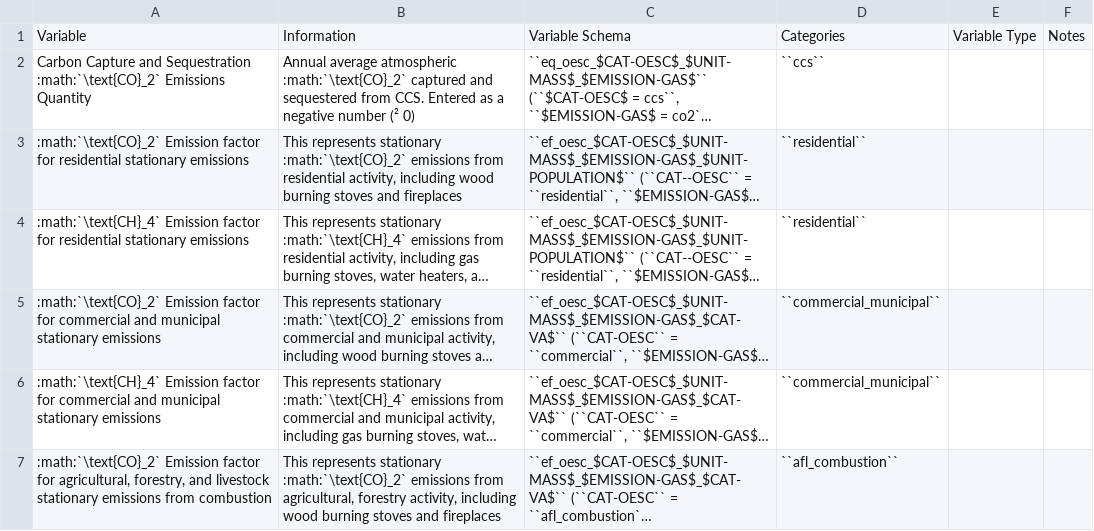
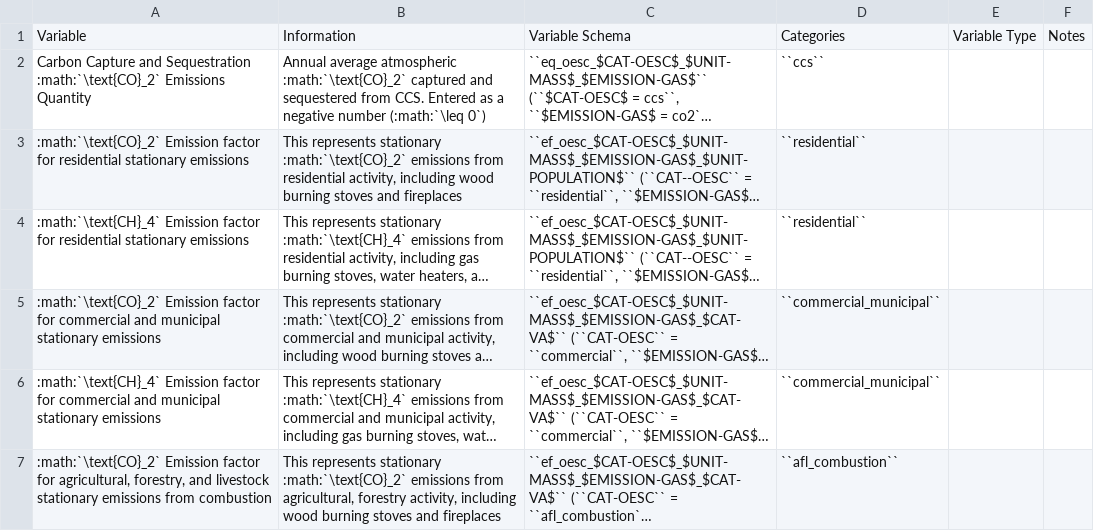
Before and after one commit to jcsyme/lac-tutorial, a CSV file: docs/source/csvs/table_varreqs_by_partial_category_en_oesc.csv, drawn as a sheet; long unchanged cells end in …; the diff names each change by its address in the sheet, - before the commit and + after, or states it on an @@ line.

```diff
--- a/docs/source/csvs/table_varreqs_by_partial_category_en_oesc.csv
+++ b/docs/source/csvs/table_varreqs_by_partial_category_en_oesc.csv
-B2: …negative number (² 0)
+B2: …negative number (:math:`\leq 0`)
```
Also changed, not shown: docs/source/csvs/attribute_cat_fuel.csv, docs/source/csvs/attribute_cat_region.csv, 37 other files.
